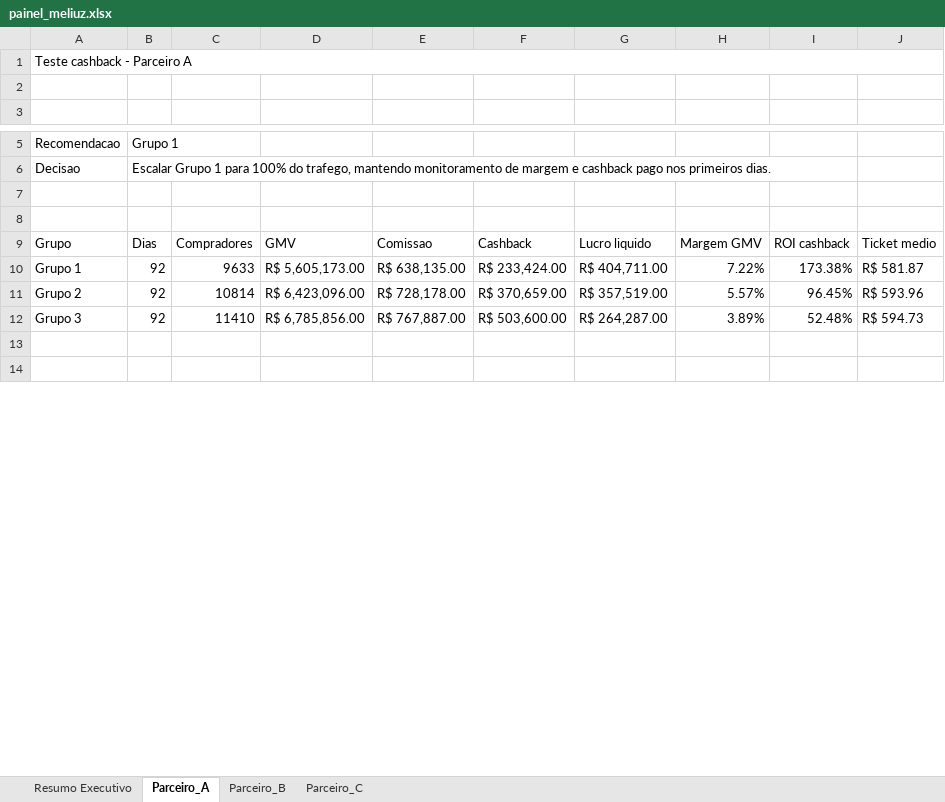
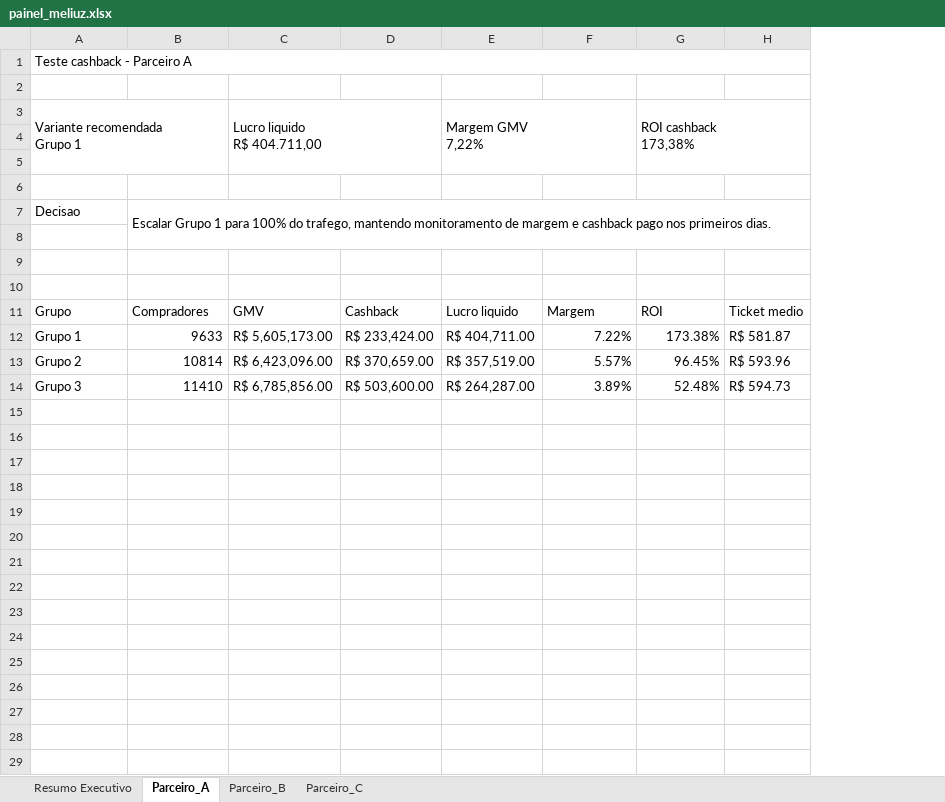
Before and after one commit to crislaingomez-coder/case-meliuz, an Excel workbook: saidas/painel_meliuz.xlsx, sheet Parceiro_A, drawn as a sheet; only a part is shown, gaps mark what is left out; values as stored, in another font and other column widths than the file's, no cell formats; charts and pictures not drawn; removed rows and columns are numbered as before the commit, all else as after; ↵ is a line break in a cell; the diff covers the shown part only; the diff names each change by its address in the sheet, - before the commit and + after, or states it on an @@ line.

```diff
--- a/saidas/painel_meliuz.xlsx (sheet Parceiro_A)
+++ b/saidas/painel_meliuz.xlsx (sheet Parceiro_A)
-column B, rows 9-12: Dias | 92 | 92 | 92
-column C, rows 9-12: Compradores | 9633 | 10814 | 11410
-column D, rows 9-12: GMV | R$ 5,605,173.00 | R$ 6,423,096.00 | R$ 6,785,856.00
-column F, rows 9-12: Cashback | R$ 233,424.00 | R$ 370,659.00 | R$ 503,600.00
+column C (Lucro liquido R$ 404.711,00), rows 11-14: GMV | R$ 5,605,173.00 | R$ 6,423,096.00 | R$ 6,785,856.00
+column D, rows 11-14: Cashback | R$ 233,424.00 | R$ 370,659.00 | R$ 503,600.00
-row 3: (empty)
+row 3: Variante recomendada ↵ Grupo 1 |  | Lucro liquido ↵ R$ 404.711,00 |  | Margem GMV ↵ 7,22% |  | ROI cashback ↵ 173,38%
+A3:B5 merged
+E3:F5 merged
+G3:H5 merged
-row 5: Recomendacao | Grupo 1
-row 6: Decisao | Escalar Grupo 1 para 100% do trafego, mantendo monitoramento de margem e cashback pago nos primeiros dias.
+row 6: (empty)
+row 7: Decisao | Escalar Grupo 1 para 100% do trafego, mantendo monitoramento de margem e cashback pago nos primeiros dias.
+row 8: (empty)
+row 9: (empty)
+row 10: (empty)
-B11: Comissao
+B11: Compradores
-F11: Margem GMV
+F11: Margem
-G11 (ROI cashback 173,38%): ROI cashback
+G11 (ROI cashback 173,38%): ROI
-B12: R$ 638,135.00
+B12: 9633
-B13: R$ 728,178.00
+B13: 10814
-B14: R$ 767,887.00
+B14: 11410
+row 15: (empty)
+row 16: (empty)
+row 17: (empty)
+row 18: (empty)
+row 19: (empty)
+row 20: (empty)
+row 21: (empty)
+row 22: (empty)
+row 23: (empty)
+row 24: (empty)
+row 25: (empty)
+row 26: (empty)
+row 27: (empty)
```
Also changed, not shown: 186 removed rows and 1 edited cell elsewhere in this sheet, sheet Parceiro_B, sheet Parceiro_C, sheet Resumo Executivo, cell formats, charts or pictures, 2 other files.
